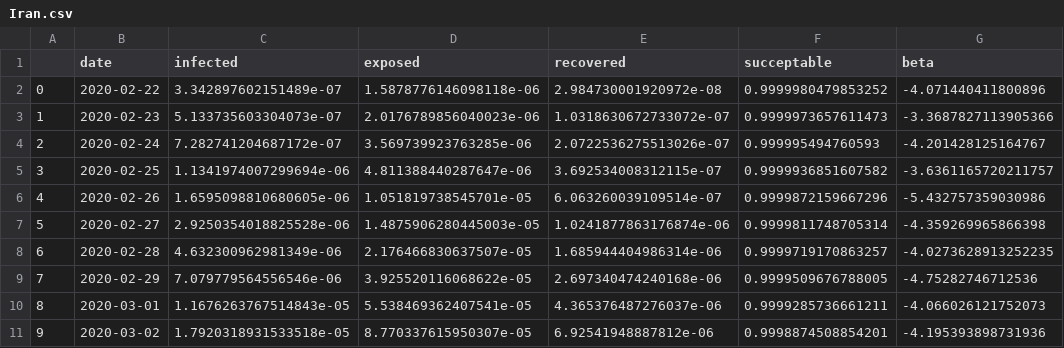
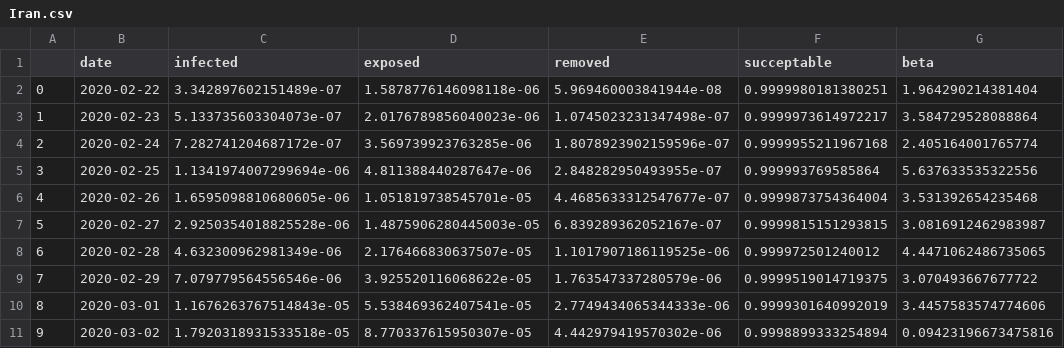
Before and after one commit to jayanti-prasad/Covid-19, a CSV file: fitting/results/Iran.csv, drawn as a sheet; only a part is shown; the diff covers the shown part only.

```diff
--- a/fitting/results/Iran.csv
+++ b/fitting/results/Iran.csv
@@ -1,11 +1,11 @@
-,date,infected,exposed,recovered,succeptable,beta
-0,2020-02-22,3.342897602151489e-07,1.5878776146098118e-06,2.984730001920972e-08,0.9999980479853252,-4.071440411800896
-1,2020-02-23,5.133735603304073e-07,2.0176789856040023e-06,1.0318630672733072e-07,0.9999973657611473,-3.3687827113905366
-2,2020-02-24,7.282741204687172e-07,3.569739923763285e-06,2.0722536275513026e-07,0.999995494760593,-4.201428125164767
-3,2020-02-25,1.1341974007299694e-06,4.811388440287647e-06,3.692534008312115e-07,0.9999936851607582,-3.6361165720211757
-4,2020-02-26,1.6595098810680605e-06,1.051819738545701e-05,6.063260039109514e-07,0.9999872159667296,-5.432757359030986
-5,2020-02-27,2.9250354018825528e-06,1.4875906280445003e-05,1.0241877863176874e-06,0.9999811748705314,-4.359269965866398
-6,2020-02-28,4.632300962981349e-06,2.176466830637507e-05,1.685944404986314e-06,0.9999719170863257,-4.0273628913252235
-7,2020-02-29,7.079779564556546e-06,3.925520116068622e-05,2.697340474240168e-06,0.9999509676788005,-4.75282746712536
-8,2020-03-01,1.1676263767514843e-05,5.538469362407541e-05,4.365376487276037e-06,0.9999285736661211,-4.066026121752073
-9,2020-03-02,1.7920318931533518e-05,8.770337615950307e-05,6.92541948887812e-06,0.9998874508854201,-4.195393898731936
+,date,infected,exposed,removed,succeptable,beta
+0,2020-02-22,3.342897602151489e-07,1.5878776146098118e-06,5.969460003841944e-08,0.9999980181380251,1.964290214381404
+1,2020-02-23,5.133735603304073e-07,2.0176789856040023e-06,1.0745023231347498e-07,0.9999973614972217,3.584729528088864
+2,2020-02-24,7.282741204687172e-07,3.569739923763285e-06,1.8078923902159596e-07,0.9999955211967168,2.405164001765774
+3,2020-02-25,1.1341974007299694e-06,4.811388440287647e-06,2.848282950493955e-07,0.999993769585864,5.637633535322556
+4,2020-02-26,1.6595098810680605e-06,1.051819738545701e-05,4.4685633312547677e-07,0.9999873754364004,3.531392654235468
+5,2020-02-27,2.9250354018825528e-06,1.4875906280445003e-05,6.839289362052167e-07,0.9999815151293815,3.0816912462983987
+6,2020-02-28,4.632300962981349e-06,2.176466830637507e-05,1.1017907186119525e-06,0.999972501240012,4.4471062486735065
+7,2020-02-29,7.079779564556546e-06,3.925520116068622e-05,1.763547337280579e-06,0.9999519014719375,3.070493667677722
+8,2020-03-01,1.1676263767514843e-05,5.538469362407541e-05,2.7749434065344333e-06,0.9999301640992019,3.4457583574774606
+9,2020-03-02,1.7920318931533518e-05,8.770337615950307e-05,4.442979419570302e-06,0.9998899333254894,0.09423196673475816
```
Also changed, not shown: 117 edited cells elsewhere in this file, fitting/results/Germany.csv, fitting/results/India.csv, 12 other files.
